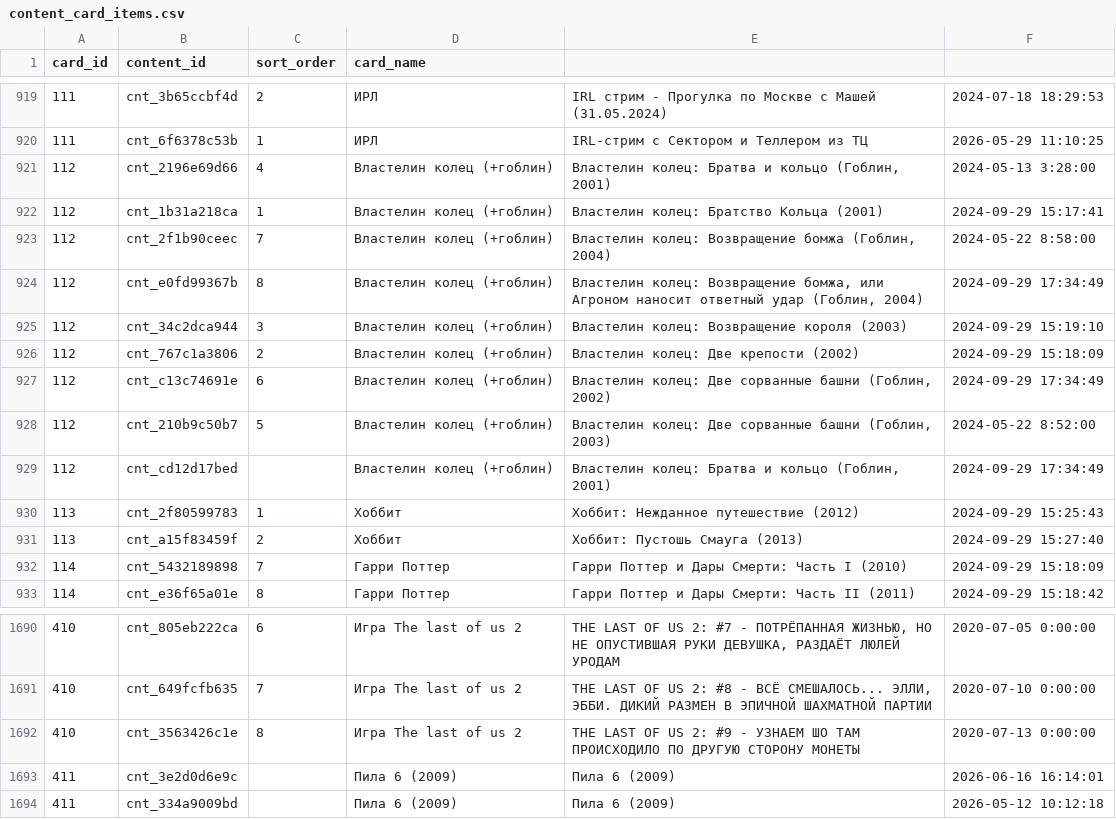
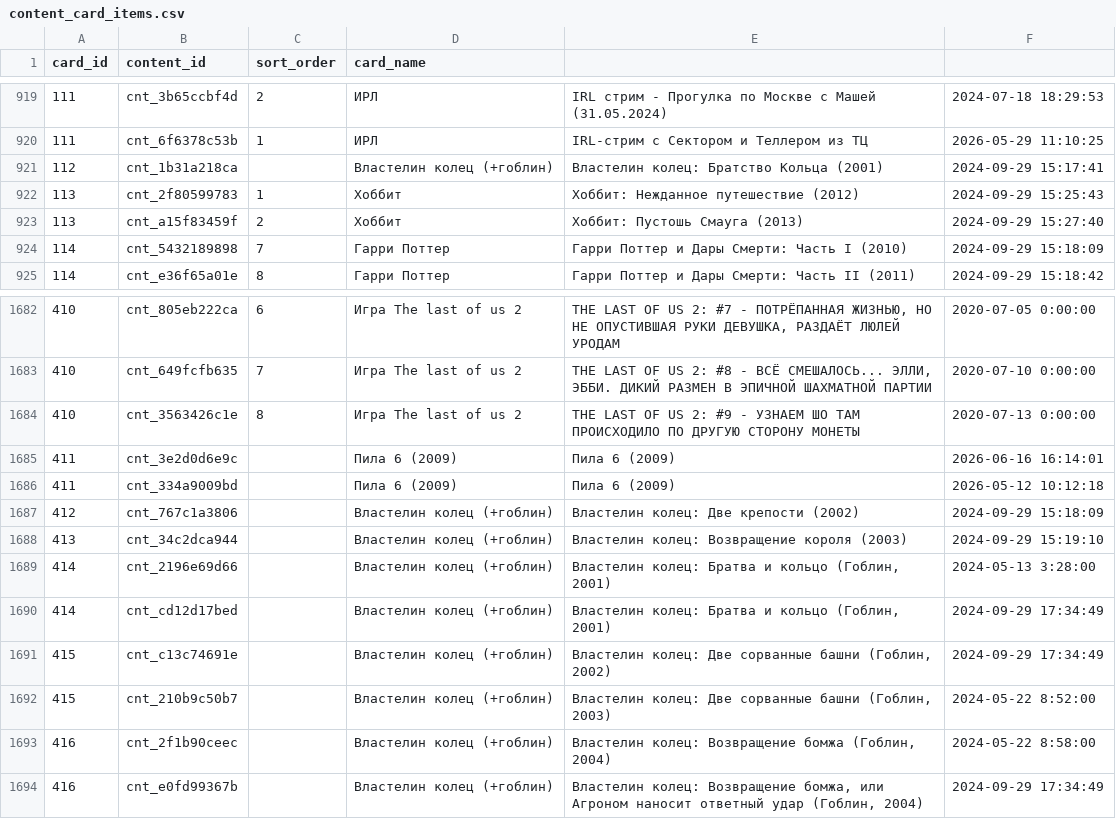
Before and after one commit to AiratFaiz/pachumarchive, a CSV file: public/data/content_card_items.csv, drawn as a sheet; only a part is shown, gaps mark what is left out.

```diff
--- a/public/data/content_card_items.csv
+++ b/public/data/content_card_items.csv
@@ -920,11 +920,3 @@ card_id,content_id,sort_order,card_name,,
 111,cnt_6f6378c53b,1,ИРЛ,IRL-стрим с Сектором и Теллером из ТЦ,2026-05-29 11:10:25
-112,cnt_2196e69d66,4,Властелин колец (+гоблин),"Властелин колец: Братва и кольцо (Гоблин, 2001)",2024-05-13 3:28:00
-112,cnt_1b31a218ca,1,Властелин колец (+гоблин),Властелин колец: Братство Кольца (2001),2024-09-29 15:17:41
-112,cnt_2f1b90ceec,7,Властелин колец (+гоблин),"Властелин колец: Возвращение бомжа (Гоблин, 2004)",2024-05-22 8:58:00
-112,cnt_e0fd99367b,8,Властелин колец (+гоблин),"Властелин колец: Возвращение бомжа, или Агроном наносит ответный удар (Гоблин, 2004)",2024-09-29 17:34:49
-112,cnt_34c2dca944,3,Властелин колец (+гоблин),Властелин колец: Возвращение короля (2003),2024-09-29 15:19:10
-112,cnt_767c1a3806,2,Властелин колец (+гоблин),Властелин колец: Две крепости (2002),2024-09-29 15:18:09
-112,cnt_c13c74691e,6,Властелин колец (+гоблин),"Властелин колец: Две сорванные башни (Гоблин, 2002)",2024-09-29 17:34:49
-112,cnt_210b9c50b7,5,Властелин колец (+гоблин),"Властелин колец: Две сорванные башни (Гоблин, 2003)",2024-05-22 8:52:00
-112,cnt_cd12d17bed,,Властелин колец (+гоблин),"Властелин колец: Братва и кольцо (Гоблин, 2001)",2024-09-29 17:34:49
+112,cnt_1b31a218ca,,Властелин колец (+гоблин),Властелин колец: Братство Кольца (2001),2024-09-29 15:17:41
 113,cnt_2f80599783,1,Хоббит,Хоббит: Нежданное путешествие (2012),2024-09-29 15:25:43
@@ -1694 +1686,9 @@ card_id,content_id,sort_order,card_name,,
 411,cnt_334a9009bd,,Пила 6 (2009),Пила 6 (2009),2026-05-12 10:12:18
+412,cnt_767c1a3806,,Властелин колец (+гоблин),Властелин колец: Две крепости (2002),2024-09-29 15:18:09
+413,cnt_34c2dca944,,Властелин колец (+гоблин),Властелин колец: Возвращение короля (2003),2024-09-29 15:19:10
+414,cnt_2196e69d66,,Властелин колец (+гоблин),"Властелин колец: Братва и кольцо (Гоблин, 2001)",2024-05-13 3:28:00
+414,cnt_cd12d17bed,,Властелин колец (+гоблин),"Властелин колец: Братва и кольцо (Гоблин, 2001)",2024-09-29 17:34:49
+415,cnt_c13c74691e,,Властелин колец (+гоблин),"Властелин колец: Две сорванные башни (Гоблин, 2002)",2024-09-29 17:34:49
+415,cnt_210b9c50b7,,Властелин колец (+гоблин),"Властелин колец: Две сорванные башни (Гоблин, 2003)",2024-05-22 8:52:00
+416,cnt_2f1b90ceec,,Властелин колец (+гоблин),"Властелин колец: Возвращение бомжа (Гоблин, 2004)",2024-05-22 8:58:00
+416,cnt_e0fd99367b,,Властелин колец (+гоблин),"Властелин колец: Возвращение бомжа, или Агроном наносит ответный удар (Гоблин, 2004)",2024-09-29 17:34:49
```
Also changed, not shown: public/data/content_cards.csv.
